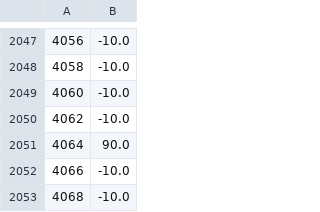
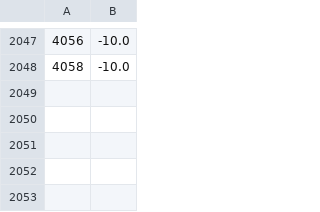
Before and after one commit to ricardoGrando/hydrone_deep_rl, a CSV file: hydrone_aerial_underwater_ddpg/scripts/Models/td3_stage_2_air3D_tanh_3layers/td3_stage_2_air3D_tanh_3layers.csv, drawn as a sheet; only a part is shown, gaps mark what is left out; the diff names each change by its address in the sheet, - before the commit and + after, or states it on an @@ line.

```diff
--- a/hydrone_aerial_underwater_ddpg/scripts/Models/td3_stage_2_air3D_tanh_3layers/td3_stage_2_air3D_tanh_3layers.csv
+++ b/hydrone_aerial_underwater_ddpg/scripts/Models/td3_stage_2_air3D_tanh_3layers/td3_stage_2_air3D_tanh_3layers.csv
-row 2049: 4060 | -10.0
-row 2050: 4062 | -10.0
-row 2051: 4064 | 90.0
-row 2052: 4066 | -10.0
-row 2053: 4068 | -10.0
```
Also changed, not shown: hydrone_aerial_underwater_ddpg/scripts/Models/td3_stage_2_air2D_tanh_3layers/td3_stage_2_air2D_tanh_3layers.csv.
